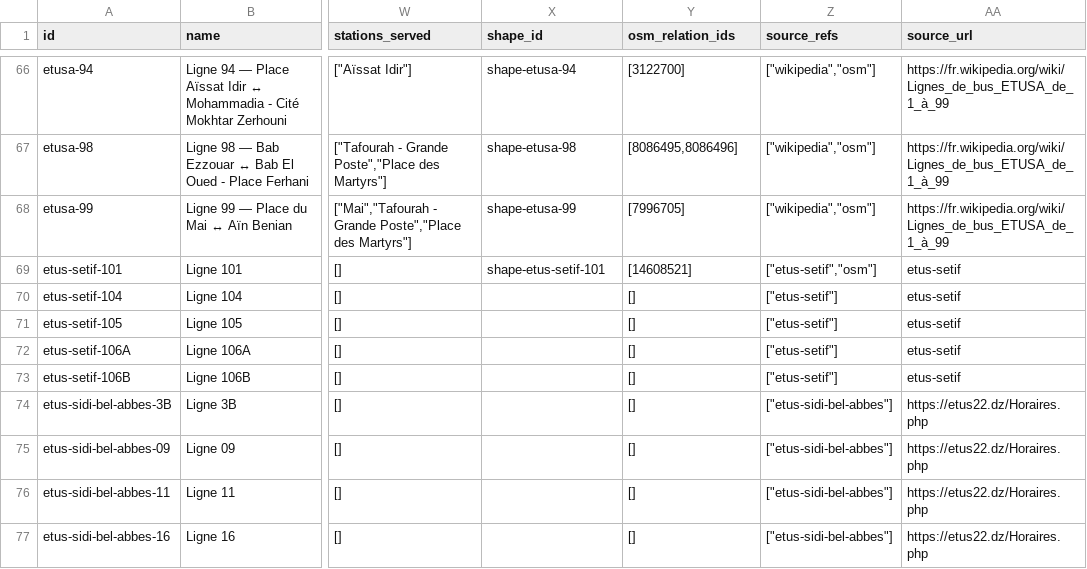
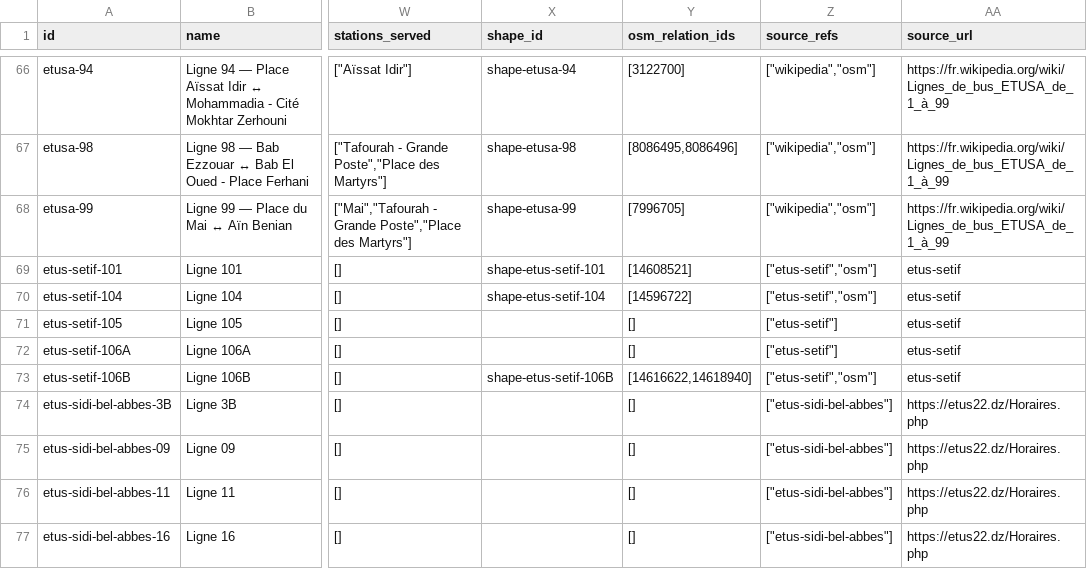
Before and after one commit to yasserstudio/geoalgeria, a CSV file: packages/buses/data/csv/lines.csv, drawn as a sheet; only a part is shown, gaps mark what is left out; the diff names each change by its address in the sheet, - before the commit and + after, or states it on an @@ line.

Commit message:
feat(buses): map Setif lines 104 and 106B

```diff
--- a/packages/buses/data/csv/lines.csv
+++ b/packages/buses/data/csv/lines.csv
-X70 (shape_id): (empty)
+X70 (shape_id): shape-etus-setif-104
-Y70 (osm_relation_ids): []
+Y70 (osm_relation_ids): [14596722]
-Z70 (source_refs): ["etus-setif"]
+Z70 (source_refs): ["etus-setif","osm"]
-X73 (shape_id): (empty)
+X73 (shape_id): shape-etus-setif-106B
-Y73 (osm_relation_ids): []
+Y73 (osm_relation_ids): [14616622,14618940]
-Z73 (source_refs): ["etus-setif"]
+Z73 (source_refs): ["etus-setif","osm"]
```
Also changed, not shown: 28 other files.
